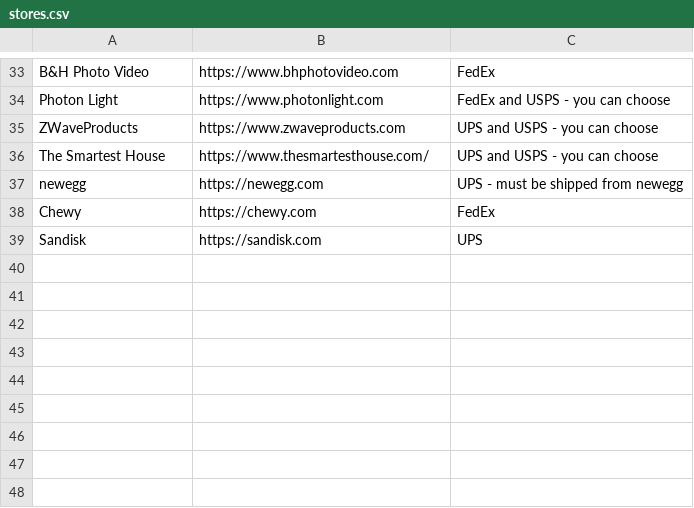
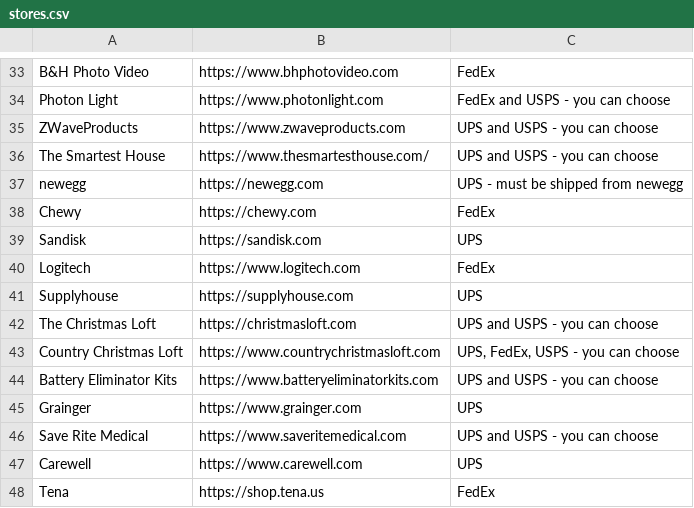
Before and after one commit to ELY3M/shipping-carriers-database, a CSV file: data/stores.csv, drawn as a sheet; only a part is shown, gaps mark what is left out.

Commit message:
test2

```diff
--- a/data/stores.csv
+++ b/data/stores.csv
@@ -39 +39,10 @@
 "Sandisk","https://sandisk.com","UPS"
+"Logitech","https://www.logitech.com","FedEx"
+"Supplyhouse","https://supplyhouse.com","UPS"
+"The Christmas Loft","https://christmasloft.com","UPS and USPS - you can choose"
+"Country Christmas Loft","https://www.countrychristmasloft.com","UPS, FedEx, USPS - you can choose"
+"Battery Eliminator Kits","https://www.batteryeliminatorkits.com","UPS and USPS - you can choose"
+"Grainger","https://www.grainger.com","UPS"
+"Save Rite Medical","https://www.saveritemedical.com","UPS and USPS - you can choose"
+"Carewell","https://www.carewell.com","UPS"
+"Tena","https://shop.tena.us","FedEx"
```
